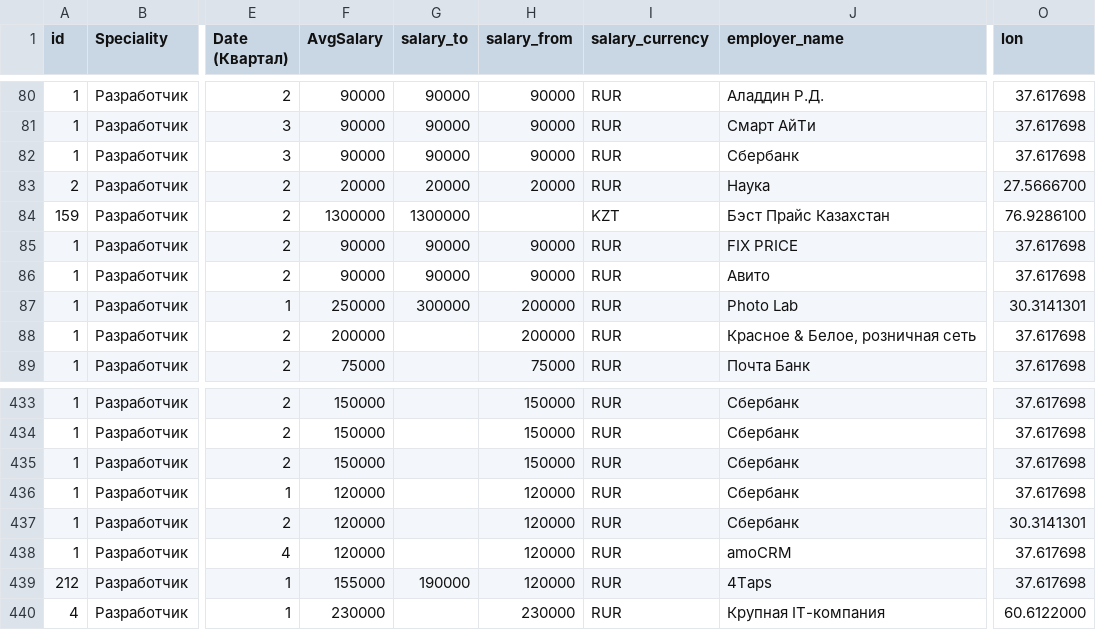
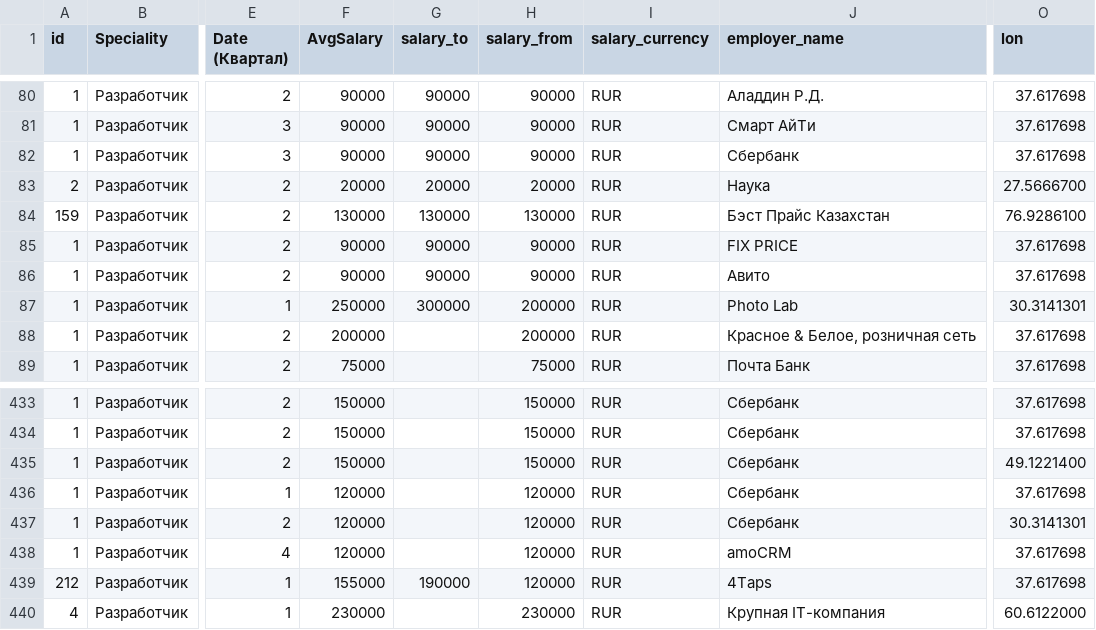
Before and after one commit to Slavex04/mirea, a CSV file: Ios.csv, drawn as a sheet; only a part is shown, gaps mark what is left out; the diff names each change by its address in the sheet, - before the commit and + after, or states it on an @@ line.

Commit message:
Update Ios.csv

```diff
--- a/Ios.csv
+++ b/Ios.csv
-F84 (AvgSalary): 1300000
+F84 (AvgSalary): 130000
-G84 (salary_to): 1300000
+G84 (salary_to): 130000
-H84 (salary_from): (empty)
+H84 (salary_from): 130000
-I84 (salary_currency): KZT
+I84 (salary_currency): RUR
-O435 (lon): 37.617698
+O435 (lon): 49.1221400
```
